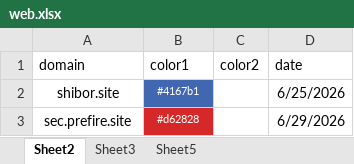
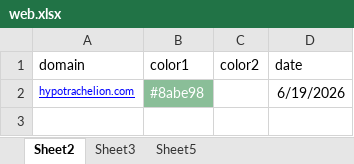
Before and after one commit to nowmobi/projectInfo, an Excel workbook: new-info47/web.xlsx, sheet Sheet2, drawn as a sheet; values as stored, in another font and other column widths than the file's, no borders; removed rows and columns are numbered as before the commit, all else as after; the diff names each change by its address in the sheet, - before the commit and + after, or states it on an @@ line.

Commit message:
info47 update

```diff
--- a/new-info47/web.xlsx (sheet Sheet2)
+++ b/new-info47/web.xlsx (sheet Sheet2)
-row 2: shibor.site | #4167b1 |  | 6/25/2026
-row 3: sec.prefire.site | #d62828 |  | 6/29/2026
+row 2: hypotrachelion.com | #8abe98 |  | 6/19/2026
```
Also changed, not shown: 7 other files.
